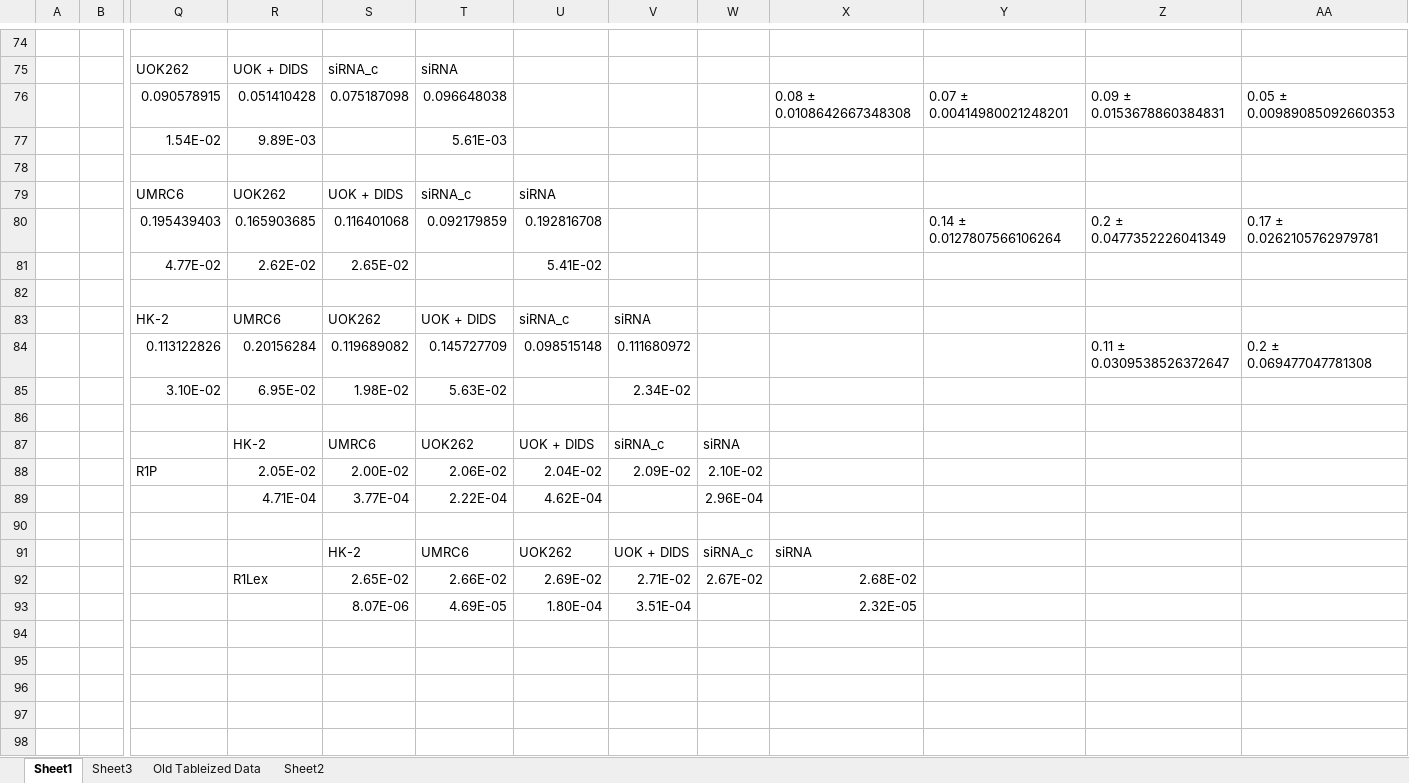
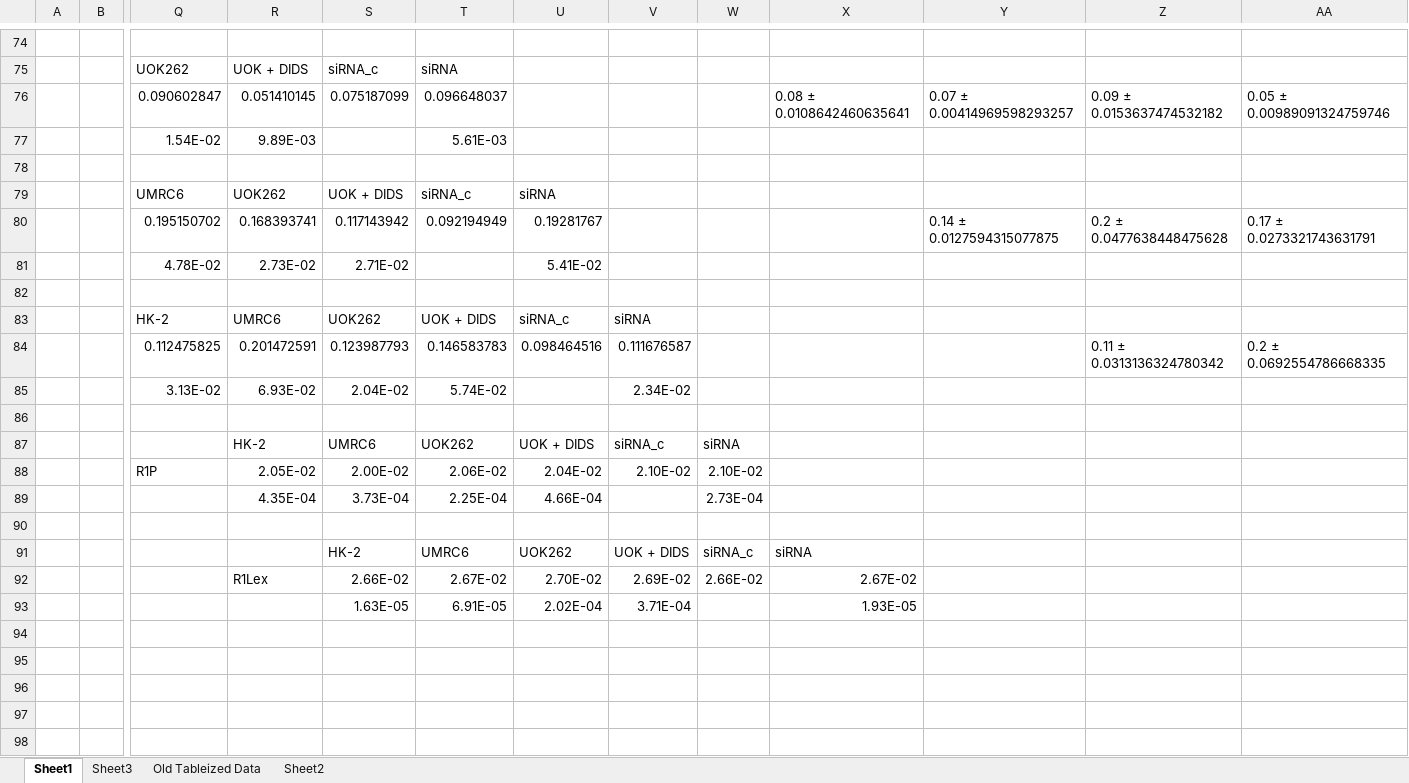
Before and after one commit to FayyazA/bioreactor-kinetic-analysis, an Excel workbook: Lacex_summary_hptoolbox_moredata.xlsx, sheet Sheet1, drawn as a sheet; only a part is shown, gaps mark what is left out; values as stored, in another font and other column widths than the file's, no borders; charts and pictures and conditional formats not drawn; removed rows and columns are numbered as before the commit, all else as after; rows hold the shown columns only; the diff covers the shown part only; the diff names each change by its address in the sheet, - before the commit and + after, or states it on an @@ line.

```diff
--- a/Lacex_summary_hptoolbox_moredata.xlsx (sheet Sheet1)
+++ b/Lacex_summary_hptoolbox_moredata.xlsx (sheet Sheet1)
-row 76:  |  | 0.090578915 | 0.051410428 | 0.075187098 | 0.096648038 |  |  |  | 0.08 ± 0.0108642667348308 | 0.07 ± 0.00414980021248201 | 0.09 ± 0.0153678860384831 | 0.05 ± 0.00989085092660353
+row 76:  |  | 0.090602847 | 0.051410145 | 0.075187099 | 0.096648037 |  |  |  | 0.08 ± 0.0108642460635641 | 0.07 ± 0.00414969598293257 | 0.09 ± 0.0153637474532182 | 0.05 ± 0.00989091324759746
-row 80:  |  | 0.195439403 | 0.165903685 | 0.116401068 | 0.092179859 | 0.192816708 |  |  |  | 0.14 ± 0.0127807566106264 | 0.2 ± 0.0477352226041349 | 0.17 ± 0.0262105762979781
-row 81:  |  | 4.77E-02 | 2.62E-02 | 2.65E-02 |  | 5.41E-02
+row 80:  |  | 0.195150702 | 0.168393741 | 0.117143942 | 0.092194949 | 0.19281767 |  |  |  | 0.14 ± 0.0127594315077875 | 0.2 ± 0.0477638448475628 | 0.17 ± 0.0273321743631791
+row 81:  |  | 4.78E-02 | 2.73E-02 | 2.71E-02 |  | 5.41E-02
-row 84:  |  | 0.113122826 | 0.20156284 | 0.119689082 | 0.145727709 | 0.098515148 | 0.111680972 |  |  |  | 0.11 ± 0.0309538526372647 | 0.2 ± 0.069477047781308
-row 85:  |  | 3.10E-02 | 6.95E-02 | 1.98E-02 | 5.63E-02 |  | 2.34E-02
+row 84:  |  | 0.112475825 | 0.201472591 | 0.123987793 | 0.146583783 | 0.098464516 | 0.111676587 |  |  |  | 0.11 ± 0.0313136324780342 | 0.2 ± 0.0692554786668335
+row 85:  |  | 3.13E-02 | 6.93E-02 | 2.04E-02 | 5.74E-02 |  | 2.34E-02
-V88: 2.09E-02
+V88: 2.10E-02
-row 89:  |  |  | 4.71E-04 | 3.77E-04 | 2.22E-04 | 4.62E-04 |  | 2.96E-04
+row 89:  |  |  | 4.35E-04 | 3.73E-04 | 2.25E-04 | 4.66E-04 |  | 2.73E-04
-row 92:  |  |  | R1Lex | 2.65E-02 | 2.66E-02 | 2.69E-02 | 2.71E-02 | 2.67E-02 | 2.68E-02
-row 93:  |  |  |  | 8.07E-06 | 4.69E-05 | 1.80E-04 | 3.51E-04 |  | 2.32E-05
+row 92:  |  |  | R1Lex | 2.66E-02 | 2.67E-02 | 2.70E-02 | 2.69E-02 | 2.66E-02 | 2.67E-02
+row 93:  |  |  |  | 1.63E-05 | 6.91E-05 | 2.02E-04 | 3.71E-04 |  | 1.93E-05
```
Also changed, not shown: 33 added rows, 33 removed rows and 55 edited cells elsewhere in this sheet, charts or pictures, AIC9parameters_hptoolbox_moredata.xlsx, 45 other files.
